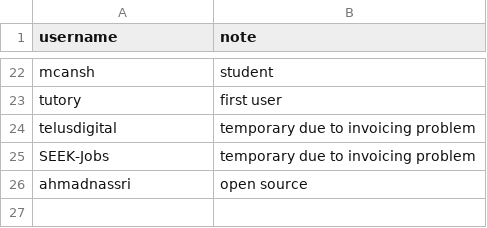
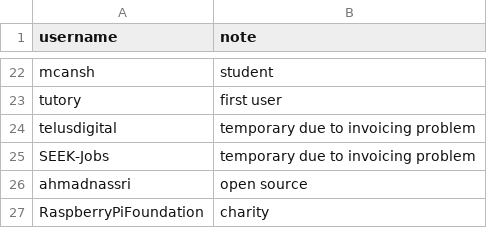
Before and after one commit to rarkins/free, a CSV file: list.csv, drawn as a sheet; only a part is shown, gaps mark what is left out; the diff names each change by its address in the sheet, - before the commit and + after, or states it on an @@ line.

Commit message:
Add RaspberryPiFoundation

```diff
--- a/list.csv
+++ b/list.csv
+row 27: RaspberryPiFoundation | charity
```
